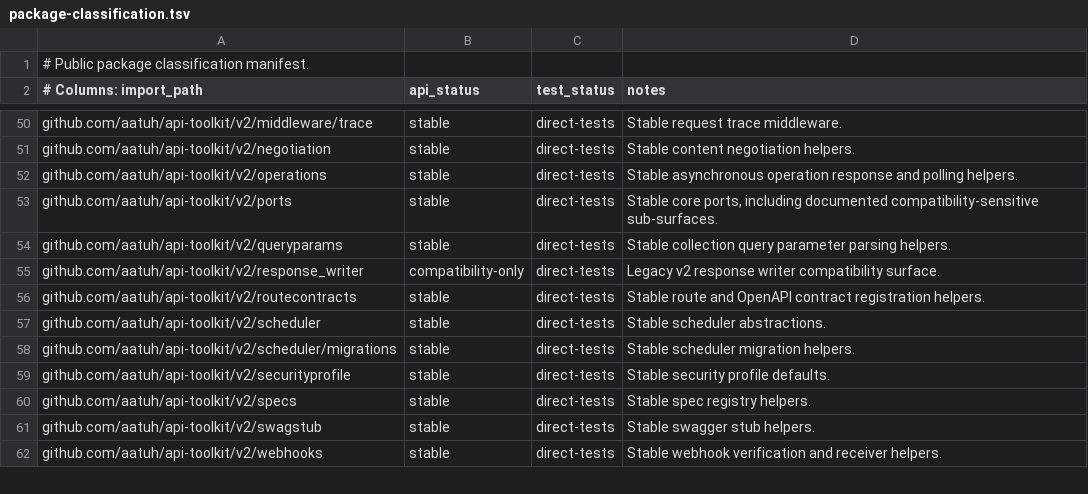
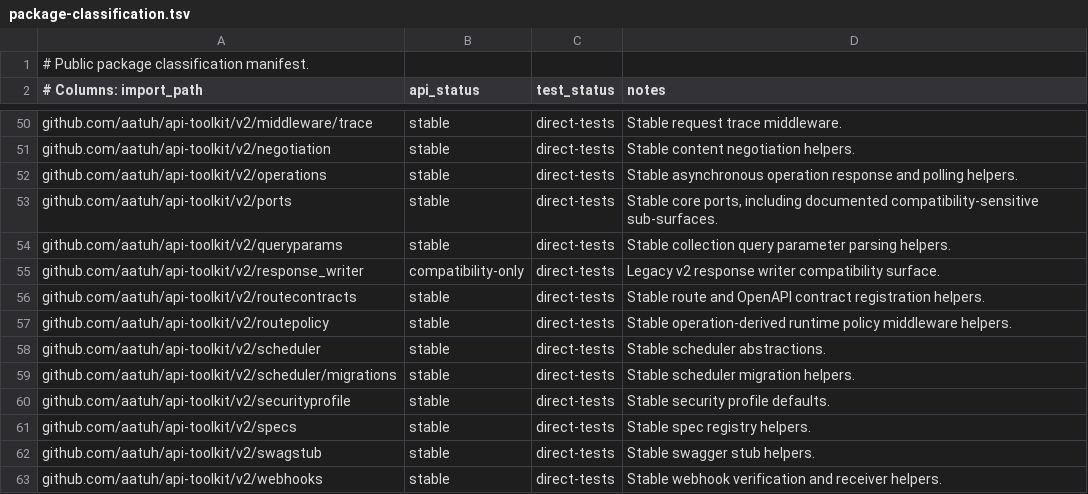
Before and after one commit to aatuh/api-toolkit, a TSV file: docs/package-classification.tsv, drawn as a sheet; only a part is shown, gaps mark what is left out.

Commit message:
feat: add contract-driven route policies

```diff
--- a/docs/package-classification.tsv
+++ b/docs/package-classification.tsv
@@ -56,2 +56,3 @@ github.com/aatuh/api-toolkit/v2/response_writer	compatibility-only	direct-tests
 github.com/aatuh/api-toolkit/v2/routecontracts	stable	direct-tests	Stable route and OpenAPI contract registration helpers.
+github.com/aatuh/api-toolkit/v2/routepolicy	stable	direct-tests	Stable operation-derived runtime policy middleware helpers.
 github.com/aatuh/api-toolkit/v2/scheduler	stable	direct-tests	Stable scheduler abstractions.
```
Also changed, not shown: 11 other files.
